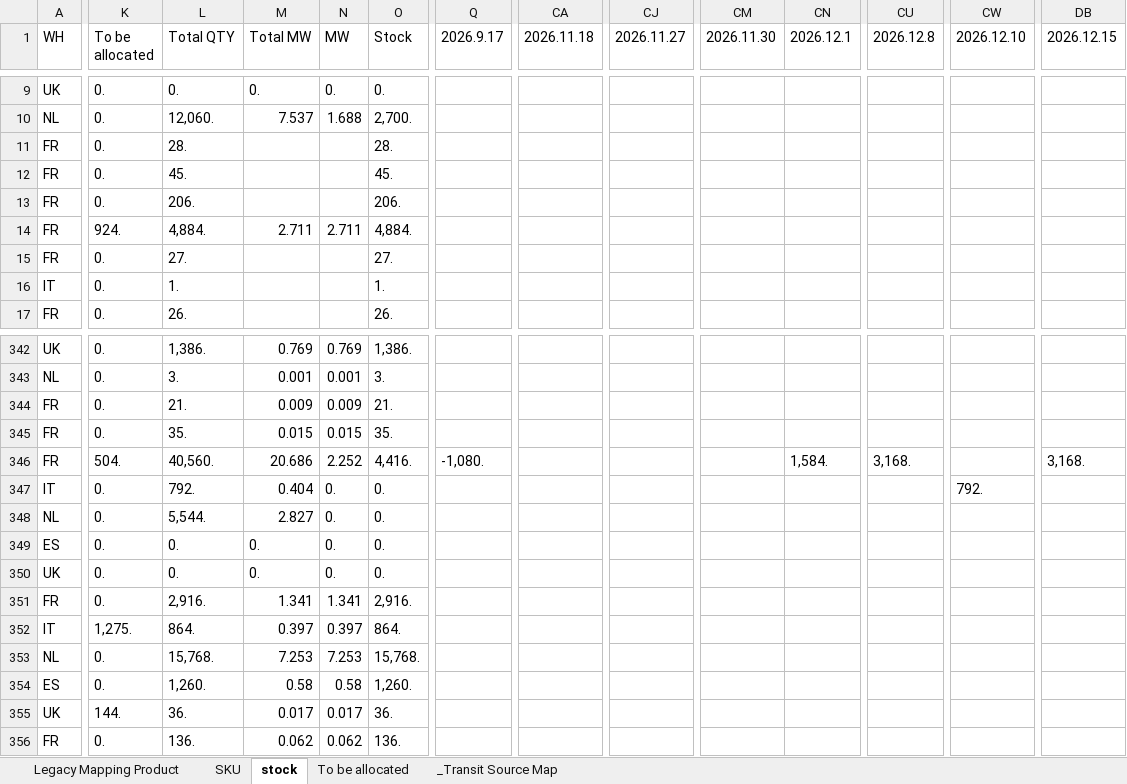
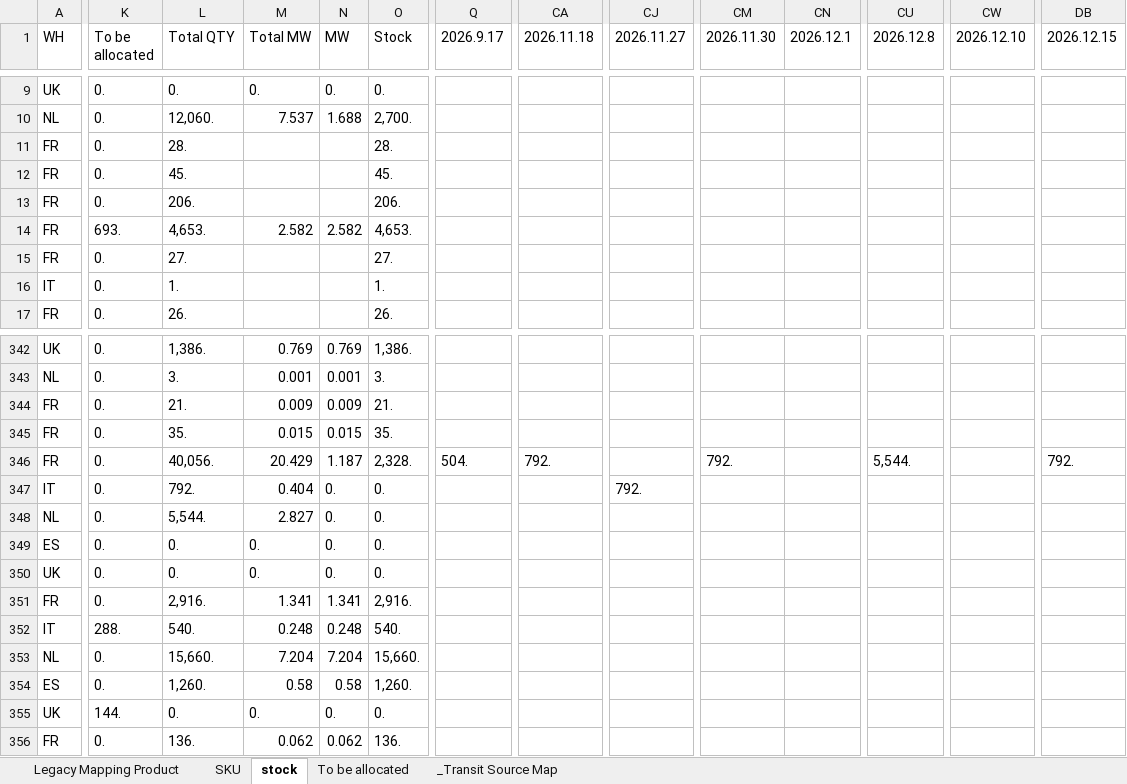
Before and after one commit to hantsuii/EUPV2026, an Excel workbook: Stcok History/Stock_20260916.xlsx, sheet stock, drawn as a sheet; only a part is shown, gaps mark what is left out; values as stored, in another font and other column widths than the file's, no cell formats; the diff covers the shown part only; the diff names each change by its address in the sheet, - before the commit and + after, or states it on an @@ line.

Commit message:
Update Stock_20260916.xlsx

```diff
--- a/Stcok History/Stock_20260916.xlsx (sheet stock)
+++ b/Stcok History/Stock_20260916.xlsx (sheet stock)
-K14 (To be allocated): 924.
+K14 (To be allocated): 693.
-L14 (Total QTY): 4,884.
+L14 (Total QTY): 4,653.
-M14 (Total MW): 2.711
+M14 (Total MW): 2.582
-N14 (MW): 2.711
+N14 (MW): 2.582
-O14 (Stock): 4,884.
+O14 (Stock): 4,653.
-K346 (To be allocated): 504.
+K346 (To be allocated): 0.
-L346 (Total QTY): 40,560.
+L346 (Total QTY): 40,056.
-M346 (Total MW): 20.686
+M346 (Total MW): 20.429
-N346 (MW): 2.252
+N346 (MW): 1.187
-O346 (Stock): 4,416.
+O346 (Stock): 2,328.
-Q346 (2026.9.17): -1,080.
+Q346 (2026.9.17): 504.
-CA346 (2026.11.18): (empty)
+CA346 (2026.11.18): 792.
-CM346 (2026.11.30): (empty)
+CM346 (2026.11.30): 792.
-CN346 (2026.12.1): 1,584.
+CN346 (2026.12.1): (empty)
-CU346 (2026.12.8): 3,168.
+CU346 (2026.12.8): 5,544.
-DB346 (2026.12.15): 3,168.
+DB346 (2026.12.15): 792.
-CJ347 (2026.11.27): (empty)
+CJ347 (2026.11.27): 792.
-CW347 (2026.12.10): 792.
+CW347 (2026.12.10): (empty)
-K352 (To be allocated): 1,275.
+K352 (To be allocated): 288.
-L352 (Total QTY): 864.
+L352 (Total QTY): 540.
-M352 (Total MW): 0.397
+M352 (Total MW): 0.248
-N352 (MW): 0.397
+N352 (MW): 0.248
-O352 (Stock): 864.
+O352 (Stock): 540.
-L353 (Total QTY): 15,768.
+L353 (Total QTY): 15,660.
-M353 (Total MW): 7.253
+M353 (Total MW): 7.204
-N353 (MW): 7.253
+N353 (MW): 7.204
-O353 (Stock): 15,768.
+O353 (Stock): 15,660.
-L355 (Total QTY): 36.
+L355 (Total QTY): 0.
-M355 (Total MW): 0.017
+M355 (Total MW): 0.
-N355 (MW): 0.017
+N355 (MW): 0.
-O355 (Stock): 36.
+O355 (Stock): 0.
```
Also changed, not shown: 2 added rows, 1 removed row and 130 edited cells elsewhere in this sheet, sheet To be allocated, sheet _Transit Source Map, cell formats.
